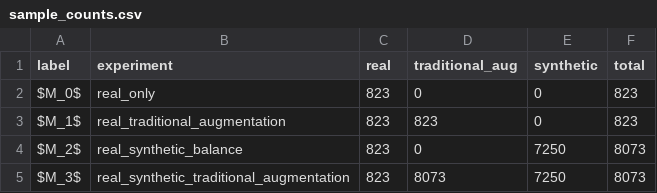
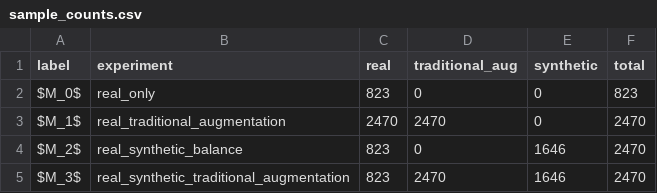
Before and after one commit to MarioPasc/slim-diff, a CSV file: docs/tex/sample_counts/sample_counts.csv, drawn as a sheet.

```diff
--- a/docs/tex/sample_counts/sample_counts.csv
+++ b/docs/tex/sample_counts/sample_counts.csv
@@ -2,4 +2,4 @@ label,experiment,real,traditional_aug,synthetic,total
 $M_0$,real_only,823,0,0,823
-$M_1$,real_traditional_augmentation,823,823,0,823
-$M_2$,real_synthetic_balance,823,0,7250,8073
-$M_3$,real_synthetic_traditional_augmentation,823,8073,7250,8073
+$M_1$,real_traditional_augmentation,2470,2470,0,2470
+$M_2$,real_synthetic_balance,823,0,1646,2470
+$M_3$,real_synthetic_traditional_augmentation,823,2470,1646,2470
```
Also changed, not shown: 13 other files.
